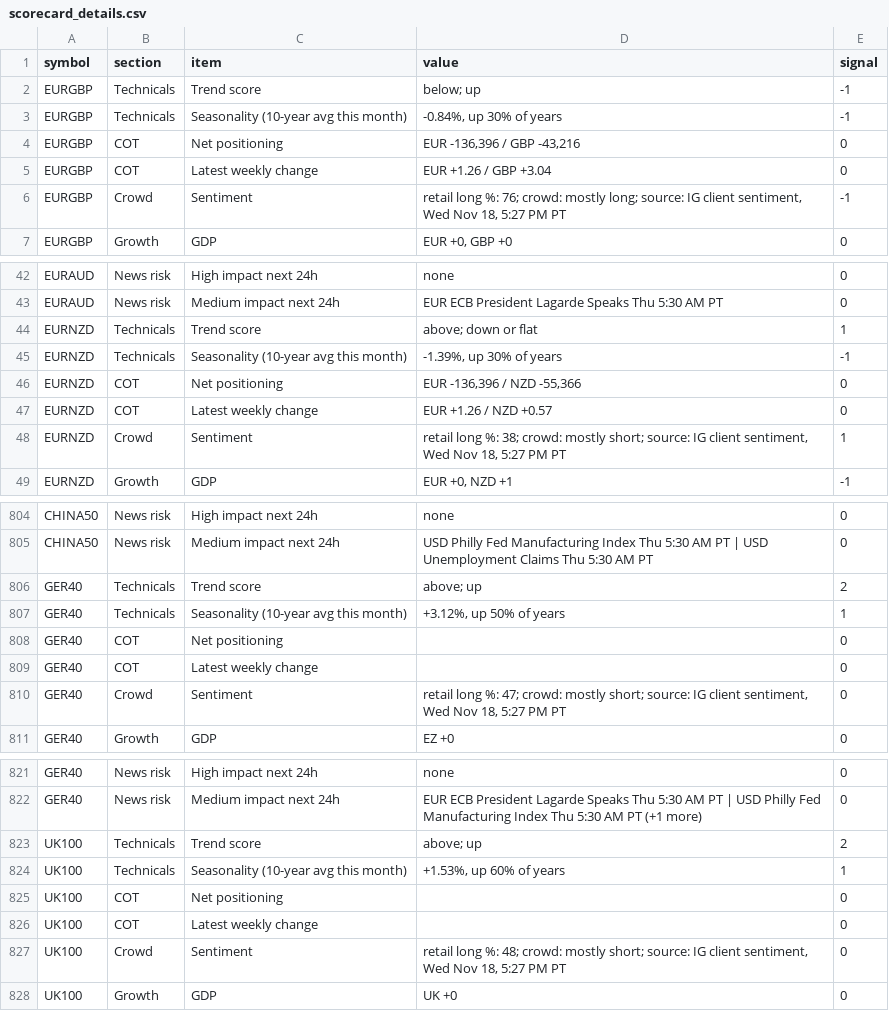
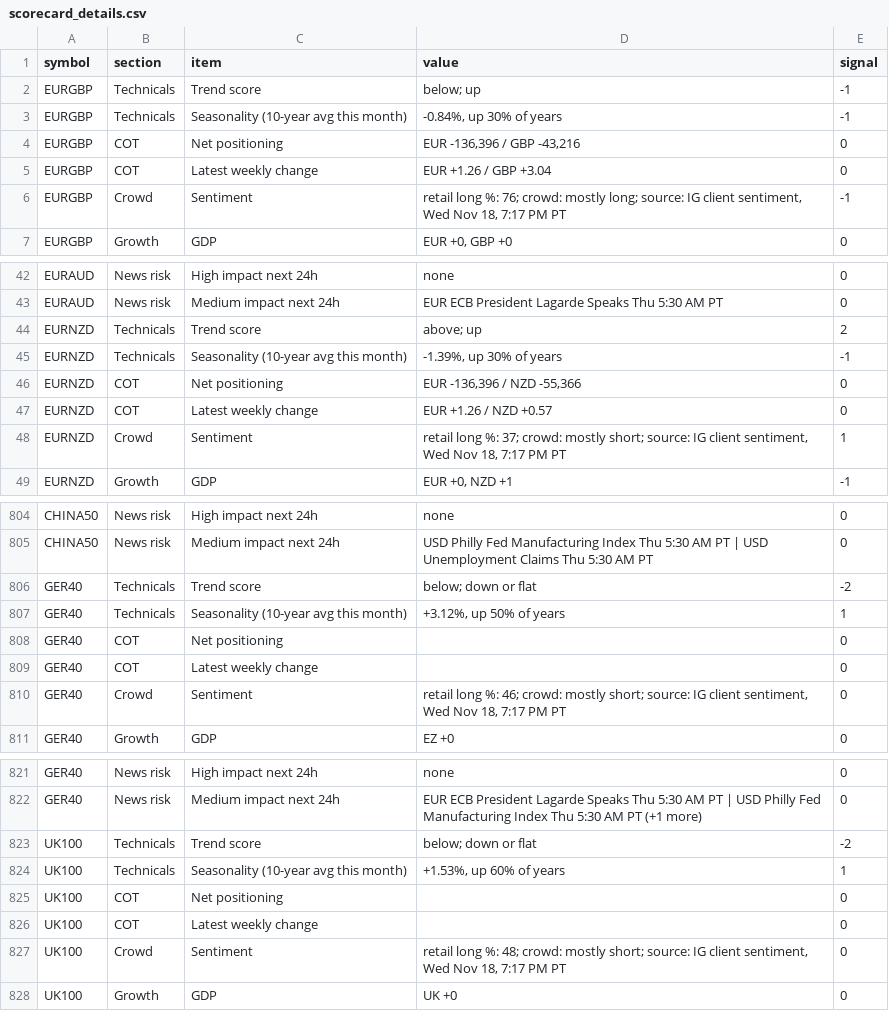
Before and after one commit to PatelNicknp/nicks-edge-dashboard, a CSV file: output/scorecard_details.csv, drawn as a sheet; only a part is shown, gaps mark what is left out; the diff covers the shown part only.

```diff
--- a/output/scorecard_details.csv
+++ b/output/scorecard_details.csv
@@ -5,3 +5,3 @@ EURGBP,COT,Net positioning,"EUR -136,396 / GBP -43,216",0
 EURGBP,COT,Latest weekly change,EUR +1.26 / GBP +3.04,0
-EURGBP,Crowd,Sentiment,"retail long %: 76; crowd: mostly long; source: IG client sentiment, Wed Nov 18, 5:27 PM PT",-1
+EURGBP,Crowd,Sentiment,"retail long %: 76; crowd: mostly long; source: IG client sentiment, Wed Nov 18, 7:17 PM PT",-1
 EURGBP,Growth,GDP,"EUR +0, GBP +0",0
@@ -43,3 +43,3 @@ EURAUD,News risk,High impact next 24h,none,0
 EURAUD,News risk,Medium impact next 24h,EUR ECB President Lagarde Speaks Thu 5:30 AM PT,0
-EURNZD,Technicals,Trend score,above; down or flat,1
+EURNZD,Technicals,Trend score,above; up,2
 EURNZD,Technicals,Seasonality (10-year avg this month),"-1.39%, up 30% of years",-1
@@ -47,3 +47,3 @@ EURNZD,COT,Net positioning,"EUR -136,396 / NZD -55,366",0
 EURNZD,COT,Latest weekly change,EUR +1.26 / NZD +0.57,0
-EURNZD,Crowd,Sentiment,"retail long %: 38; crowd: mostly short; source: IG client sentiment, Wed Nov 18, 5:27 PM PT",1
+EURNZD,Crowd,Sentiment,"retail long %: 37; crowd: mostly short; source: IG client sentiment, Wed Nov 18, 7:17 PM PT",1
 EURNZD,Growth,GDP,"EUR +0, NZD +1",-1
@@ -805,3 +805,3 @@ CHINA50,News risk,High impact next 24h,none,0
 CHINA50,News risk,Medium impact next 24h,USD Philly Fed Manufacturing Index Thu 5:30 AM PT | USD Unemployment Claims Thu 5:30 AM PT,0
-GER40,Technicals,Trend score,above; up,2
+GER40,Technicals,Trend score,below; down or flat,-2
 GER40,Technicals,Seasonality (10-year avg this month),"+3.12%, up 50% of years",1
@@ -809,3 +809,3 @@ GER40,COT,Net positioning,,0
 GER40,COT,Latest weekly change,,0
-GER40,Crowd,Sentiment,"retail long %: 47; crowd: mostly short; source: IG client sentiment, Wed Nov 18, 5:27 PM PT",0
+GER40,Crowd,Sentiment,"retail long %: 46; crowd: mostly short; source: IG client sentiment, Wed Nov 18, 7:17 PM PT",0
 GER40,Growth,GDP,EZ +0,0
@@ -822,3 +822,3 @@ GER40,News risk,High impact next 24h,none,0
 GER40,News risk,Medium impact next 24h,EUR ECB President Lagarde Speaks Thu 5:30 AM PT | USD Philly Fed Manufacturing Index Thu 5:30 AM PT (+1 more),0
-UK100,Technicals,Trend score,above; up,2
+UK100,Technicals,Trend score,below; down or flat,-2
 UK100,Technicals,Seasonality (10-year avg this month),"+1.53%, up 60% of years",1
@@ -826,3 +826,3 @@ UK100,COT,Net positioning,,0
 UK100,COT,Latest weekly change,,0
-UK100,Crowd,Sentiment,"retail long %: 48; crowd: mostly short; source: IG client sentiment, Wed Nov 18, 5:27 PM PT",0
+UK100,Crowd,Sentiment,"retail long %: 48; crowd: mostly short; source: IG client sentiment, Wed Nov 18, 7:17 PM PT",0
 UK100,Growth,GDP,UK +0,0
```
Also changed, not shown: 49 edited cells elsewhere in this file, output/ai_method.csv, output/momentum.csv, 24 other files.
